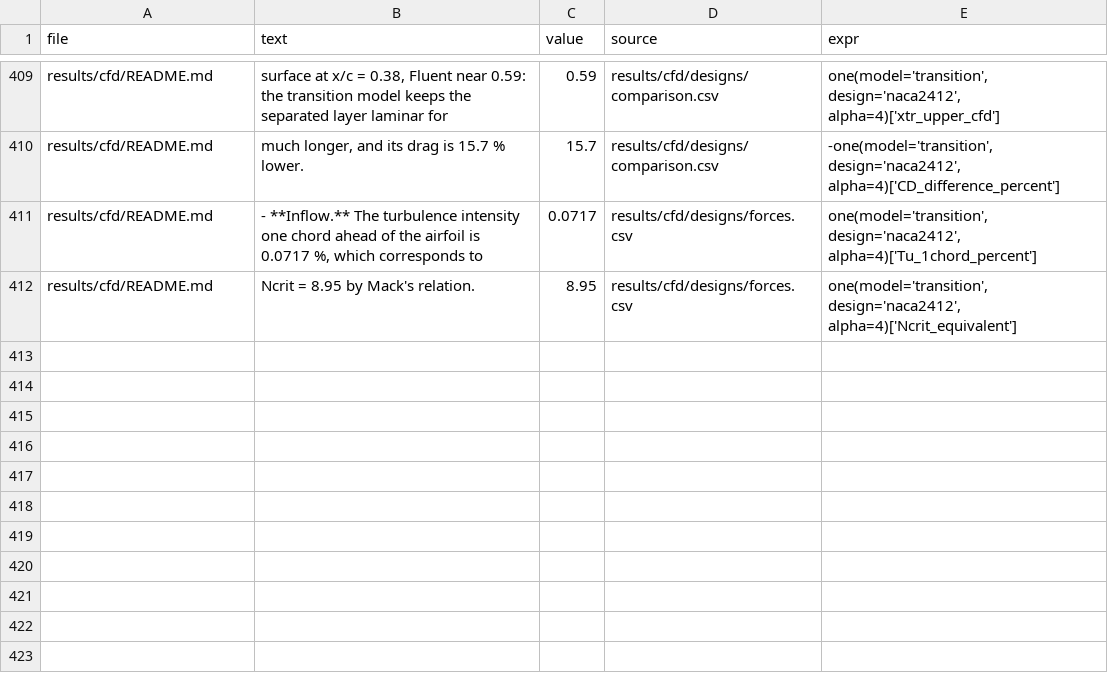
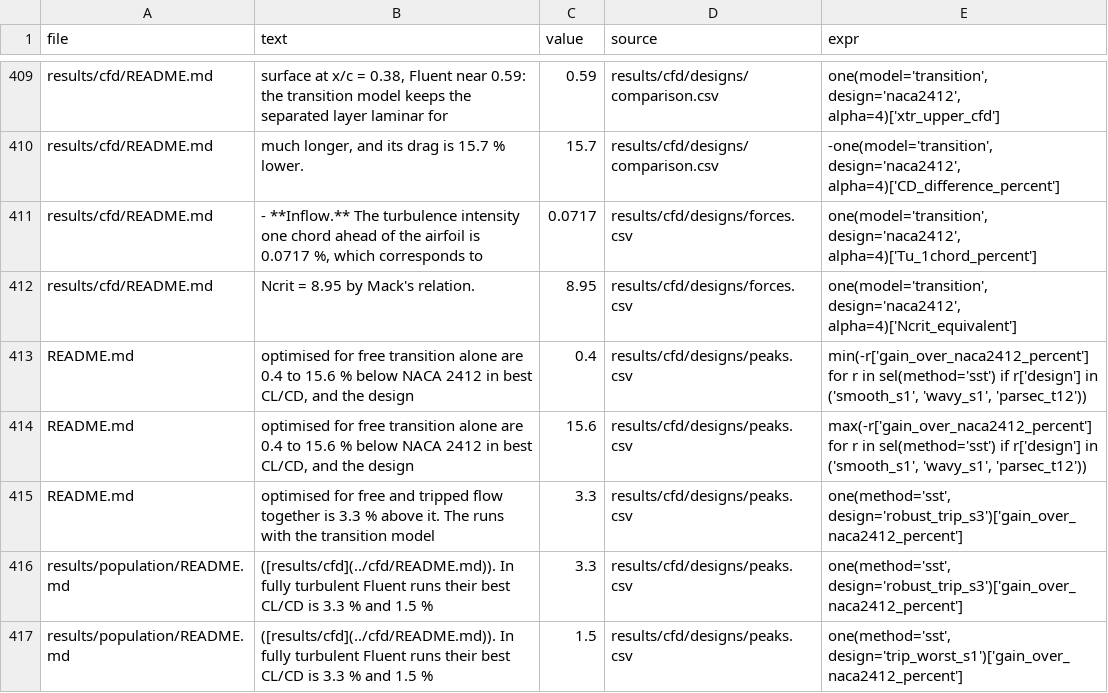
Before and after one commit to Sne-k/airfoil-geometry-optimization, a CSV file: tools/numbers.csv, drawn as a sheet; only a part is shown, gaps mark what is left out; the diff names each change by its address in the sheet, - before the commit and + after, or states it on an @@ line.

```diff
--- a/tools/numbers.csv
+++ b/tools/numbers.csv
+row 413: README.md | optimised for free transition alone are 0.4 to 15.6 % below NACA 2412 in best CL/CD, and the design | 0.4 | results/cfd/designs/peaks.csv | min(-r['gain_over_naca2412_percent'] for r in sel(method='sst') if r['design'] in ('smooth_s1', 'wavy_s1', 'parsec_t12'))
+row 414: README.md | optimised for free transition alone are 0.4 to 15.6 % below NACA 2412 in best CL/CD, and the design | 15.6 | results/cfd/designs/peaks.csv | max(-r['gain_over_naca2412_percent'] for r in sel(method='sst') if r['design'] in ('smooth_s1', 'wavy_s1', 'parsec_t12'))
+row 415: README.md | optimised for free and tripped flow together is 3.3 % above it. The runs with the transition model | 3.3 | results/cfd/designs/peaks.csv | one(method='sst', design='robust_trip_s3')['gain_over_naca2412_percent']
+row 416: results/population/README.md | ([results/cfd](../cfd/README.md)). In fully turbulent Fluent runs their best CL/CD is 3.3 % and 1.5 % | 3.3 | results/cfd/designs/peaks.csv | one(method='sst', design='robust_trip_s3')['gain_over_naca2412_percent']
+row 417: results/population/README.md | ([results/cfd](../cfd/README.md)). In fully turbulent Fluent runs their best CL/CD is 3.3 % and 1.5 % | 1.5 | results/cfd/designs/peaks.csv | one(method='sst', design='trip_worst_s1')['gain_over_naca2412_percent']
```
Also changed, not shown: 3 other files.
